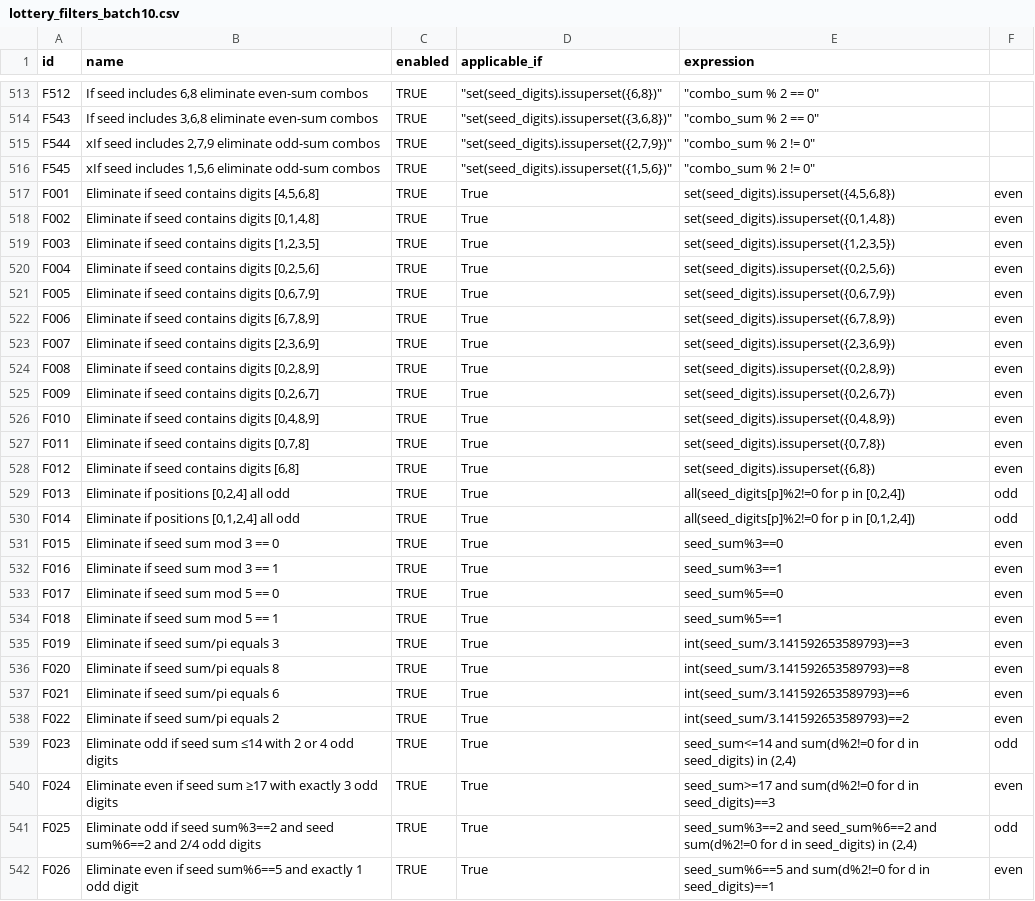
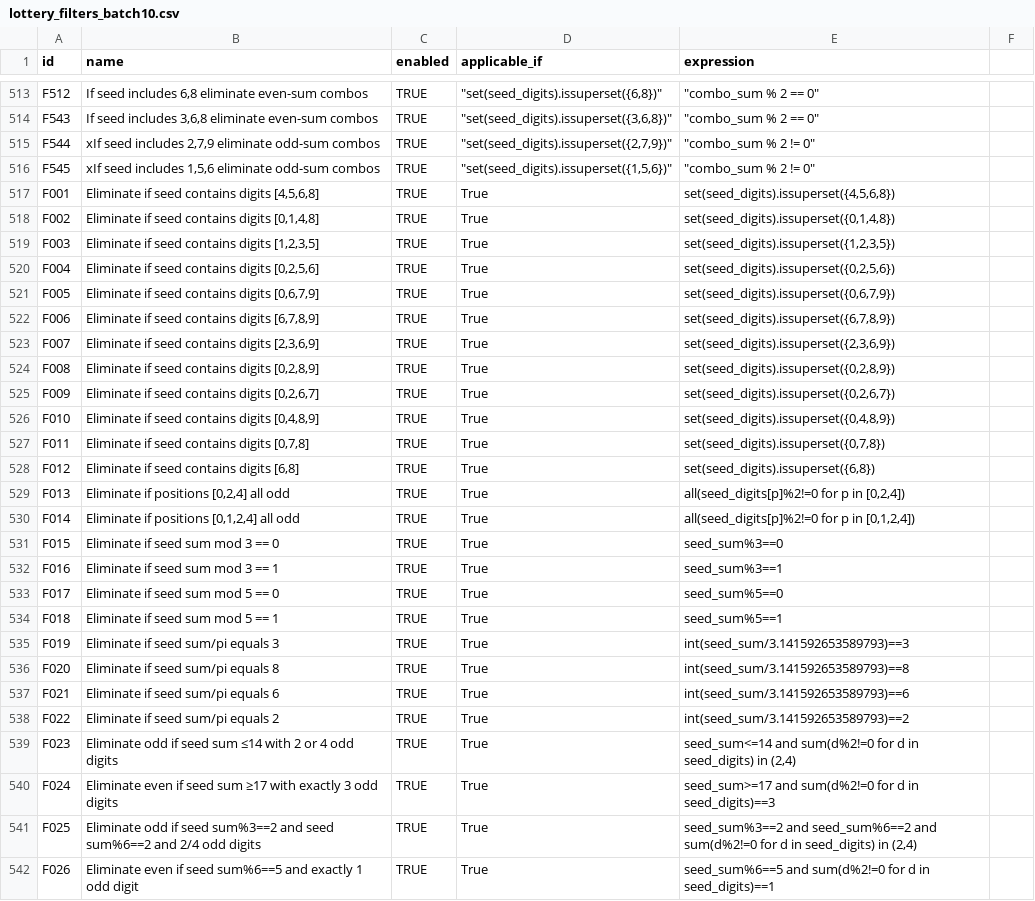
Before and after one commit to wanawin/pythonfiltertester, a CSV file: lottery_filters_batch10.csv, drawn as a sheet; only a part is shown, gaps mark what is left out.

Commit message:
Update lottery_filters_batch10.csv

```diff
--- a/lottery_filters_batch10.csv
+++ b/lottery_filters_batch10.csv
@@ -516,27 +516,27 @@ F544,"xIf seed includes 2,7,9 eliminate odd-sum combos",TRUE,"""set(seed_digits)
 F545,"xIf seed includes 1,5,6 eliminate odd-sum combos",TRUE,"""set(seed_digits).issuperset({1,5,6})""","""combo_sum % 2 != 0""",,,,,,,,,,
-F001,"Eliminate if seed contains digits [4,5,6,8]",TRUE,True,"set(seed_digits).issuperset({4,5,6,8})",even
-F002,"Eliminate if seed contains digits [0,1,4,8]",TRUE,True,"set(seed_digits).issuperset({0,1,4,8})",even
-F003,"Eliminate if seed contains digits [1,2,3,5]",TRUE,True,"set(seed_digits).issuperset({1,2,3,5})",even
-F004,"Eliminate if seed contains digits [0,2,5,6]",TRUE,True,"set(seed_digits).issuperset({0,2,5,6})",even
-F005,"Eliminate if seed contains digits [0,6,7,9]",TRUE,True,"set(seed_digits).issuperset({0,6,7,9})",even
-F006,"Eliminate if seed contains digits [6,7,8,9]",TRUE,True,"set(seed_digits).issuperset({6,7,8,9})",even
-F007,"Eliminate if seed contains digits [2,3,6,9]",TRUE,True,"set(seed_digits).issuperset({2,3,6,9})",even
-F008,"Eliminate if seed contains digits [0,2,8,9]",TRUE,True,"set(seed_digits).issuperset({0,2,8,9})",even
-F009,"Eliminate if seed contains digits [0,2,6,7]",TRUE,True,"set(seed_digits).issuperset({0,2,6,7})",even
-F010,"Eliminate if seed contains digits [0,4,8,9]",TRUE,True,"set(seed_digits).issuperset({0,4,8,9})",even
-F011,"Eliminate if seed contains digits [0,7,8]",TRUE,True,"set(seed_digits).issuperset({0,7,8})",even
-F012,"Eliminate if seed contains digits [6,8]",TRUE,True,"set(seed_digits).issuperset({6,8})",even
-F013,"Eliminate if positions [0,2,4] all odd",TRUE,True,"all(seed_digits[p]%2!=0 for p in [0,2,4])",odd
-F014,"Eliminate if positions [0,1,2,4] all odd",TRUE,True,"all(seed_digits[p]%2!=0 for p in [0,1,2,4])",odd
-F015,"Eliminate if seed sum mod 3 == 0",TRUE,True,"seed_sum%3==0",even
-F016,"Eliminate if seed sum mod 3 == 1",TRUE,True,"seed_sum%3==1",even
-F017,"Eliminate if seed sum mod 5 == 0",TRUE,True,"seed_sum%5==0",even
-F018,"Eliminate if seed sum mod 5 == 1",TRUE,True,"seed_sum%5==1",even
-F019,"Eliminate if seed sum/pi equals 3",TRUE,True,"int(seed_sum/3.141592653589793)==3",even
-F020,"Eliminate if seed sum/pi equals 8",TRUE,True,"int(seed_sum/3.141592653589793)==8",even
-F021,"Eliminate if seed sum/pi equals 6",TRUE,True,"int(seed_sum/3.141592653589793)==6",even
-F022,"Eliminate if seed sum/pi equals 2",TRUE,True,"int(seed_sum/3.141592653589793)==2",even
-F023,"Eliminate odd if seed sum ≤14 with 2 or 4 odd digits",TRUE,True,"seed_sum<=14 and sum(d%2!=0 for d in seed_digits) in (2,4)",odd
-F024,"Eliminate even if seed sum ≥17 with exactly 3 odd digits",TRUE,True,"seed_sum>=17 and sum(d%2!=0 for d in seed_digits)==3",even
-F025,"Eliminate odd if seed sum%3==2 and seed sum%6==2 and 2/4 odd digits",TRUE,True,"seed_sum%3==2 and seed_sum%6==2 and sum(d%2!=0 for d in seed_digits) in (2,4)",odd
-F026,"Eliminate even if seed sum%6==5 and exactly 1 odd digit",TRUE,True,"seed_sum%6==5 and sum(d%2!=0 for d in seed_digits)==1",even
+F001,"Eliminate if seed contains digits [4,5,6,8]",TRUE,True,"set(seed_digits).issuperset({4,5,6,8})"
+F002,"Eliminate if seed contains digits [0,1,4,8]",TRUE,True,"set(seed_digits).issuperset({0,1,4,8})"
+F003,"Eliminate if seed contains digits [1,2,3,5]",TRUE,True,"set(seed_digits).issuperset({1,2,3,5})"
+F004,"Eliminate if seed contains digits [0,2,5,6]",TRUE,True,"set(seed_digits).issuperset({0,2,5,6})"
+F005,"Eliminate if seed contains digits [0,6,7,9]",TRUE,True,"set(seed_digits).issuperset({0,6,7,9})"
+F006,"Eliminate if seed contains digits [6,7,8,9]",TRUE,True,"set(seed_digits).issuperset({6,7,8,9})"
+F007,"Eliminate if seed contains digits [2,3,6,9]",TRUE,True,"set(seed_digits).issuperset({2,3,6,9})"
+F008,"Eliminate if seed contains digits [0,2,8,9]",TRUE,True,"set(seed_digits).issuperset({0,2,8,9})"
+F009,"Eliminate if seed contains digits [0,2,6,7]",TRUE,True,"set(seed_digits).issuperset({0,2,6,7})"
+F010,"Eliminate if seed contains digits [0,4,8,9]",TRUE,True,"set(seed_digits).issuperset({0,4,8,9})"
+F011,"Eliminate if seed contains digits [0,7,8]",TRUE,True,"set(seed_digits).issuperset({0,7,8})"
+F012,"Eliminate if seed contains digits [6,8]",TRUE,True,"set(seed_digits).issuperset({6,8})"
+F013,"Eliminate if positions [0,2,4] all odd",TRUE,True,"all(seed_digits[p]%2!=0 for p in [0,2,4])"
+F014,"Eliminate if positions [0,1,2,4] all odd",TRUE,True,"all(seed_digits[p]%2!=0 for p in [0,1,2,4])"
+F015,"Eliminate if seed sum mod 3 == 0",TRUE,True,"seed_sum%3==0"
+F016,"Eliminate if seed sum mod 3 == 1",TRUE,True,"seed_sum%3==1"
+F017,"Eliminate if seed sum mod 5 == 0",TRUE,True,"seed_sum%5==0"
+F018,"Eliminate if seed sum mod 5 == 1",TRUE,True,"seed_sum%5==1"
+F019,"Eliminate if seed sum/pi equals 3",TRUE,True,"int(seed_sum/3.141592653589793)==3"
+F020,"Eliminate if seed sum/pi equals 8",TRUE,True,"int(seed_sum/3.141592653589793)==8"
+F021,"Eliminate if seed sum/pi equals 6",TRUE,True,"int(seed_sum/3.141592653589793)==6"
+F022,"Eliminate if seed sum/pi equals 2",TRUE,True,"int(seed_sum/3.141592653589793)==2"
+F023,"Eliminate odd if seed sum ≤14 with 2 or 4 odd digits",TRUE,True,"seed_sum<=14 and sum(d%2!=0 for d in seed_digits) in (2,4)"
+F024,"Eliminate even if seed sum ≥17 with exactly 3 odd digits",TRUE,True,"seed_sum>=17 and sum(d%2!=0 for d in seed_digits)==3"
+F025,"Eliminate odd if seed sum%3==2 and seed sum%6==2 and 2/4 odd digits",TRUE,True,"seed_sum%3==2 and seed_sum%6==2 and sum(d%2!=0 for d in seed_digits) in (2,4)"
+F026,"Eliminate even if seed sum%6==5 and exactly 1 odd digit",TRUE,True,"seed_sum%6==5 and sum(d%2!=0 for d in seed_digits)==1"
```
